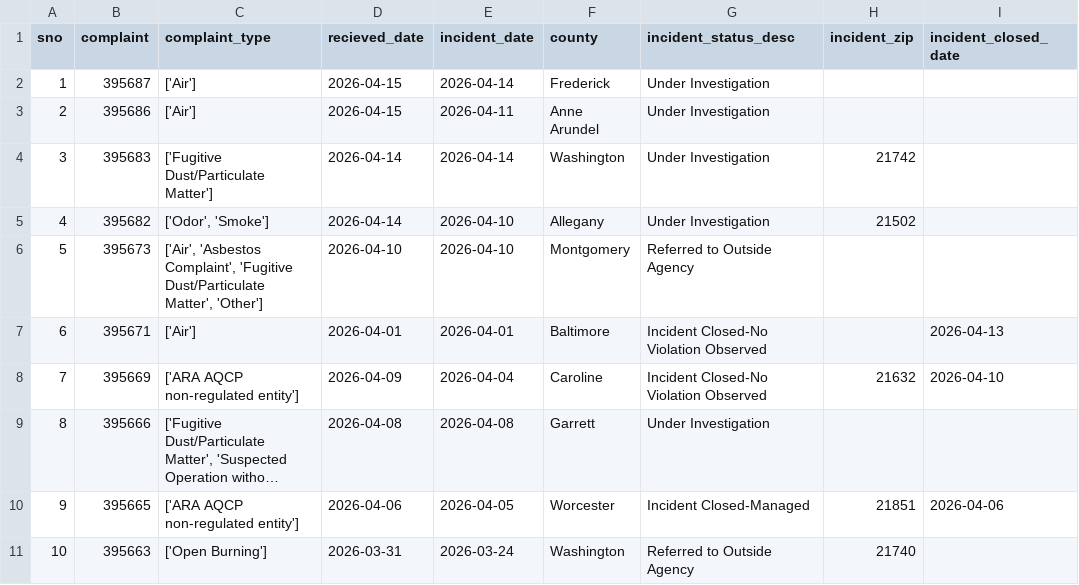
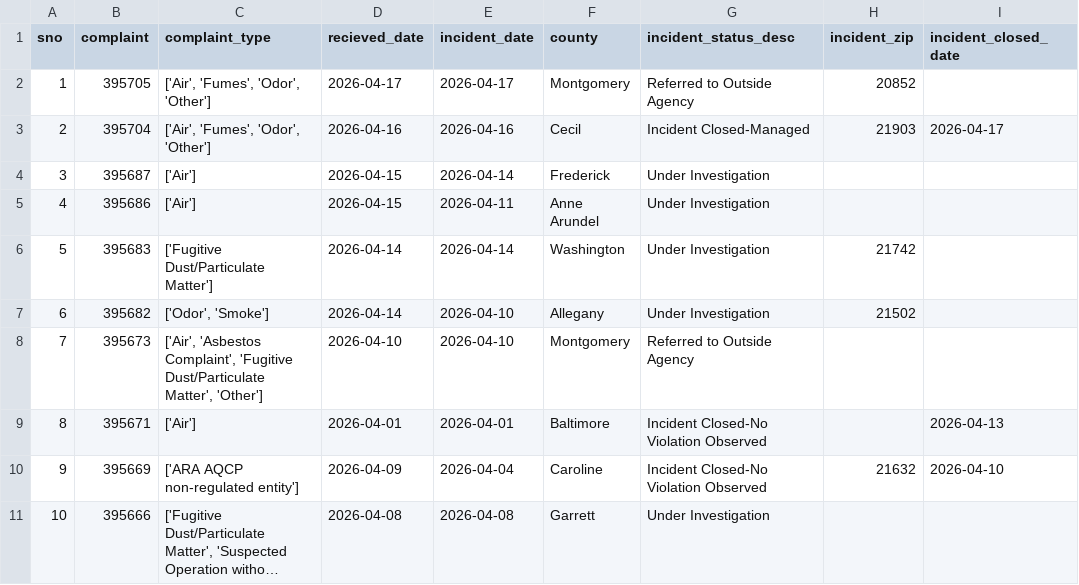
Before and after one commit to anastasiajourno/live_pipeline, a CSV file: exported_data/all_complaints.csv, drawn as a sheet; only a part is shown; the shorter side is filled out with more unchanged rows; long unchanged cells end in …; addresses are those after the commit; the diff names each change by its address in the sheet, - before the commit and + after, or states it on an @@ line.

```diff
--- a/exported_data/all_complaints.csv
+++ b/exported_data/all_complaints.csv
+row 2: 1 | 395705 | ['Air', 'Fumes', 'Odor', 'Other'] | 2026-04-17 | 2026-04-17 | Montgomery | Referred to Outside Agency | 20852
+row 3: 2 | 395704 | ['Air', 'Fumes', 'Odor', 'Other'] | 2026-04-16 | 2026-04-16 | Cecil | Incident Closed-Managed | 21903 | 2026-04-17
@@ column A (sno) renumbered from row 4 down @@
```
Also changed, not shown: exported_data/complaint_type_frequency.csv, exported_data/county_frequency.csv, 1 other file.
